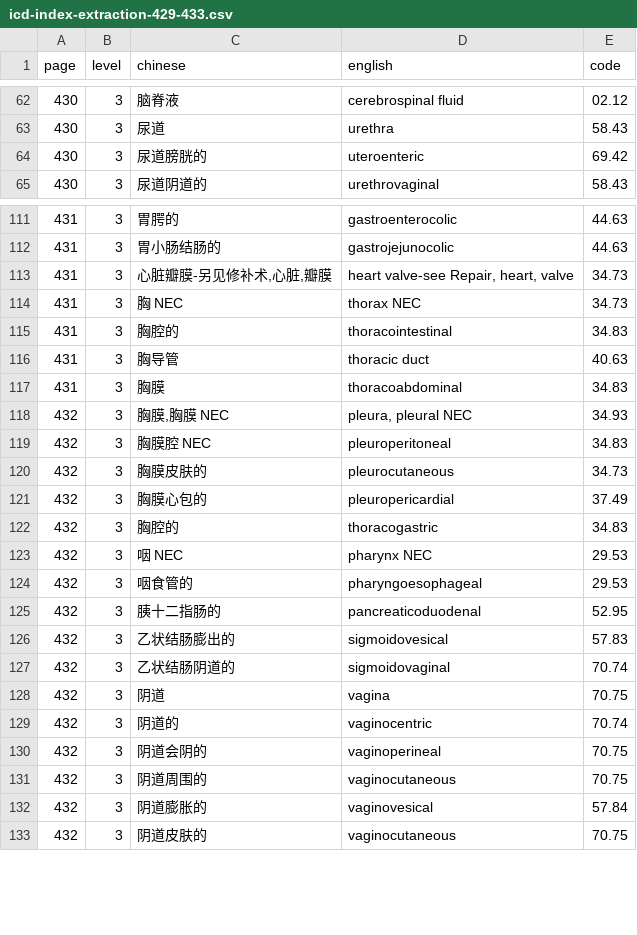
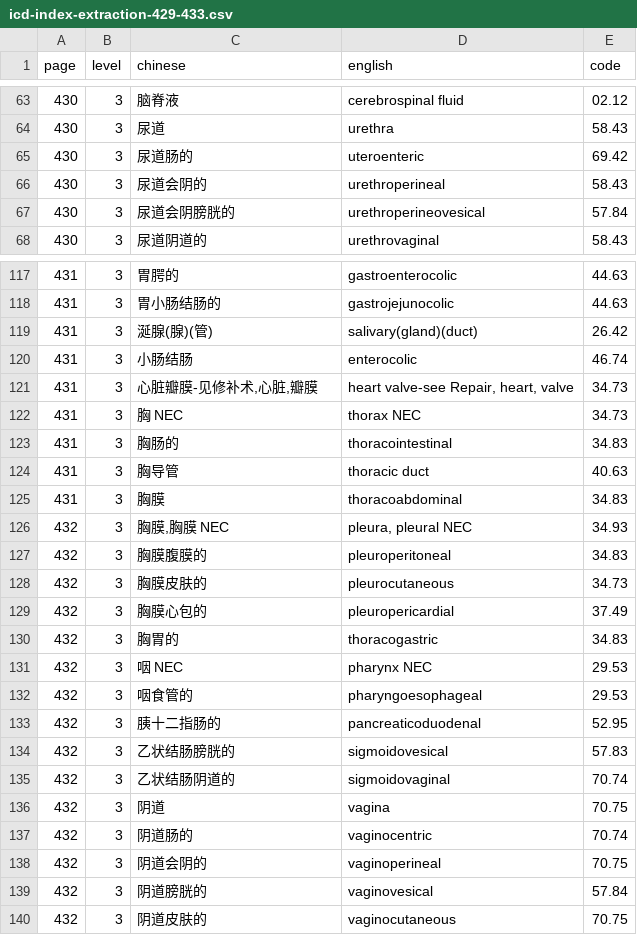
Before and after one commit to qweaszxcdf/icd9cm3-index, a CSV file: icd-index-extraction-429-433.csv, drawn as a sheet; only a part is shown, gaps mark what is left out; the diff covers the shown part only.

```diff
--- a/icd-index-extraction-429-433.csv
+++ b/icd-index-extraction-429-433.csv
@@ -63,3 +64,5 @@ page,level,chinese,english,code
 430,3,"尿道","urethra",58.43
-430,3,"尿道膀胱的","uteroenteric",69.42
+430,3,"尿道肠的","uteroenteric",69.42
+430,3,"尿道会阴的","urethroperineal",58.43
+430,3,"尿道会阴膀胱的","urethroperineovesical",57.84
 430,3,"尿道阴道的","urethrovaginal",58.43
@@ -112,5 +118,7 @@ page,level,chinese,english,code
 431,3,"胃小肠结肠的","gastrojejunocolic",44.63
-431,3,"心脏瓣膜-另见修补术,心脏,瓣膜","heart valve-see Repair, heart, valve",34.73
+431,3,"涎腺(腺)(管)","salivary(gland)(duct)",26.42
+431,3,"小肠结肠","enterocolic",46.74
+431,3,"心脏瓣膜-见修补术,心脏,瓣膜","heart valve-see Repair, heart, valve",34.73
 431,3,"胸 NEC","thorax NEC",34.73
-431,3,"胸腔的","thoracointestinal",34.83
+431,3,"胸肠的","thoracointestinal",34.83
 431,3,"胸导管","thoracic duct",40.63
@@ -118,6 +126,6 @@ page,level,chinese,english,code
 432,3,"胸膜,胸膜 NEC","pleura, pleural NEC",34.93
-432,3,"胸膜腔 NEC","pleuroperitoneal",34.83
+432,3,"胸膜腹膜的","pleuroperitoneal",34.83
 432,3,"胸膜皮肤的","pleurocutaneous",34.73
 432,3,"胸膜心包的","pleuropericardial",37.49
-432,3,"胸腔的","thoracogastric",34.83
+432,3,"胸胃的","thoracogastric",34.83
 432,3,"咽 NEC","pharynx NEC",29.53
@@ -125,9 +133,8 @@ page,level,chinese,english,code
 432,3,"胰十二指肠的","pancreaticoduodenal",52.95
-432,3,"乙状结肠膨出的","sigmoidovesical",57.83
+432,3,"乙状结肠膀胱的","sigmoidovesical",57.83
 432,3,"乙状结肠阴道的","sigmoidovaginal",70.74
 432,3,"阴道","vagina",70.75
-432,3,"阴道的","vaginocentric",70.74
+432,3,"阴道肠的","vaginocentric",70.74
 432,3,"阴道会阴的","vaginoperineal",70.75
-432,3,"阴道周围的","vaginocutaneous",70.75
-432,3,"阴道膨胀的","vaginovesical",57.84
+432,3,"阴道膀胱的","vaginovesical",57.84
 432,3,"阴道皮肤的","vaginocutaneous",70.75
```
Also changed, not shown: 4 added rows and 12 edited cells elsewhere in this file, icd-index-extraction-419-423.csv, icd-index-extraction-424-428.csv, 1 other file.
